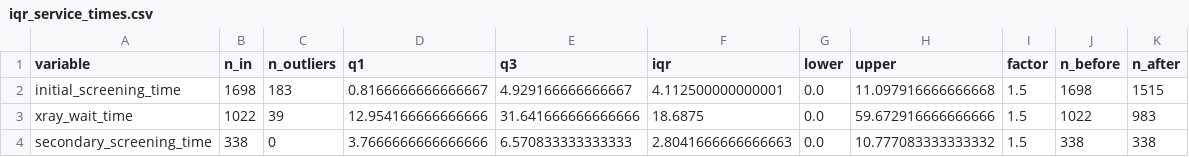
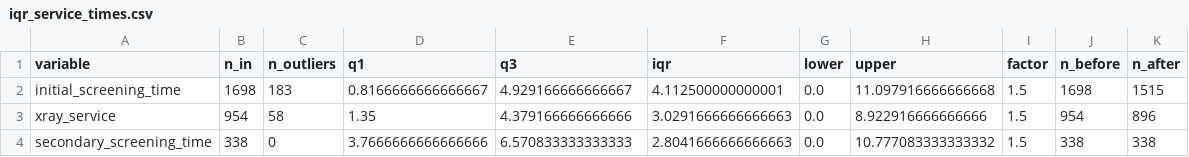
Before and after one commit to yilmazta/Simulation, a CSV file: outputs/iqr_service_times.csv, drawn as a sheet.

```diff
--- a/outputs/iqr_service_times.csv
+++ b/outputs/iqr_service_times.csv
@@ -2,3 +2,3 @@ variable,n_in,n_outliers,q1,q3,iqr,lower,upper,factor,n_before,n_after
 initial_screening_time,1698,183,0.8166666666666667,4.929166666666667,4.112500000000001,0.0,11.097916666666668,1.5,1698,1515
-xray_wait_time,1022,39,12.954166666666666,31.641666666666666,18.6875,0.0,59.672916666666666,1.5,1022,983
+xray_service,954,58,1.35,4.379166666666666,3.0291666666666663,0.0,8.922916666666666,1.5,954,896
 secondary_screening_time,338,0,3.7666666666666666,6.570833333333333,2.8041666666666663,0.0,10.777083333333332,1.5,338,338
```
Also changed, not shown: outputs/gof_xray_laying_room.csv, outputs/gof_xray_standing_room.csv, 10 other files.
